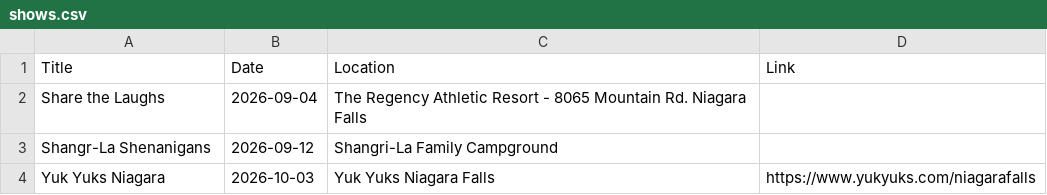
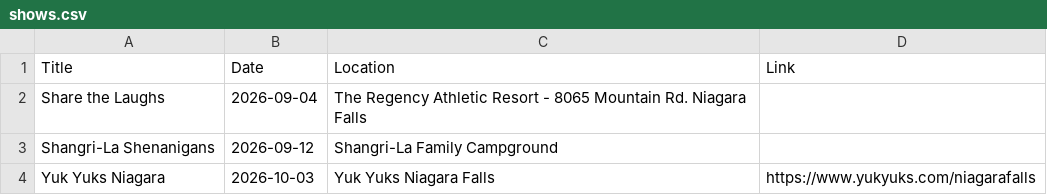
Before and after one commit to AramisTG/DickieLakeshore, a CSV file: shows.csv, drawn as a sheet.

Commit message:
Reformat shows.csv to remove leading hyphens

```diff
--- a/shows.csv
+++ b/shows.csv
@@ -2,3 +2,3 @@ Title,Date,Location,Link
 Share the Laughs,2026-09-04, The Regency Athletic Resort - 8065 Mountain Rd. Niagara Falls,
-Shangr-La Shenanigans,2026-09-12,Shangri-La Family Campground,
+Shangri-La Shenanigans,2026-09-12,Shangri-La Family Campground,
 Yuk Yuks Niagara,2026-10-03,Yuk Yuks Niagara Falls,https://www.yukyuks.com/niagarafalls
```
